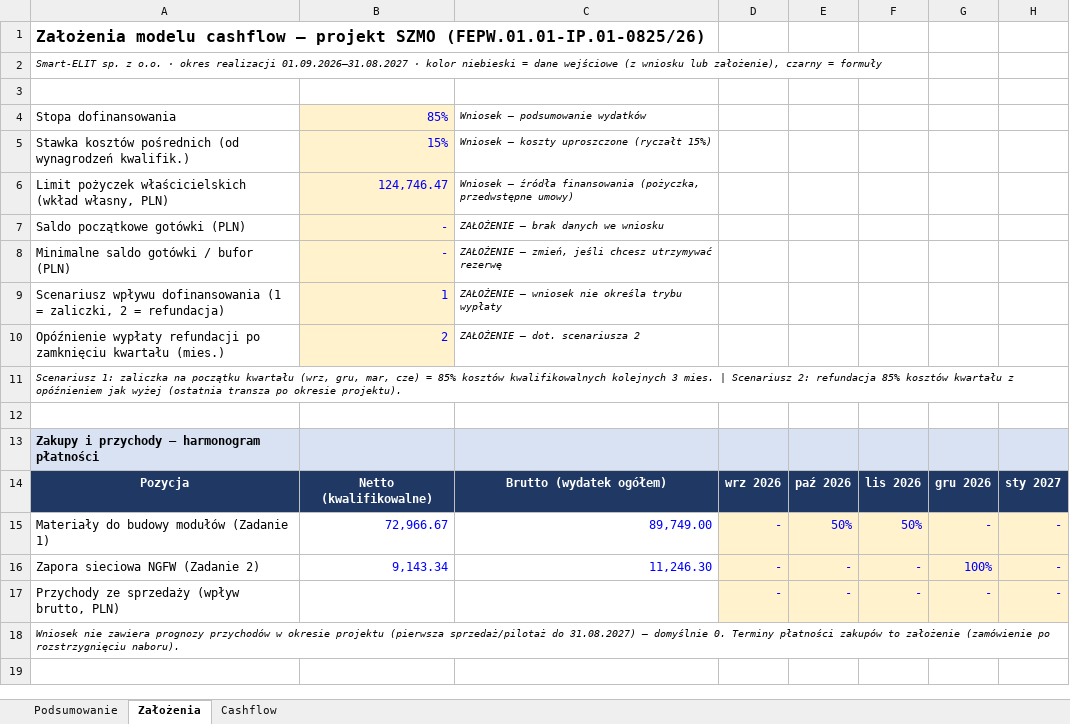
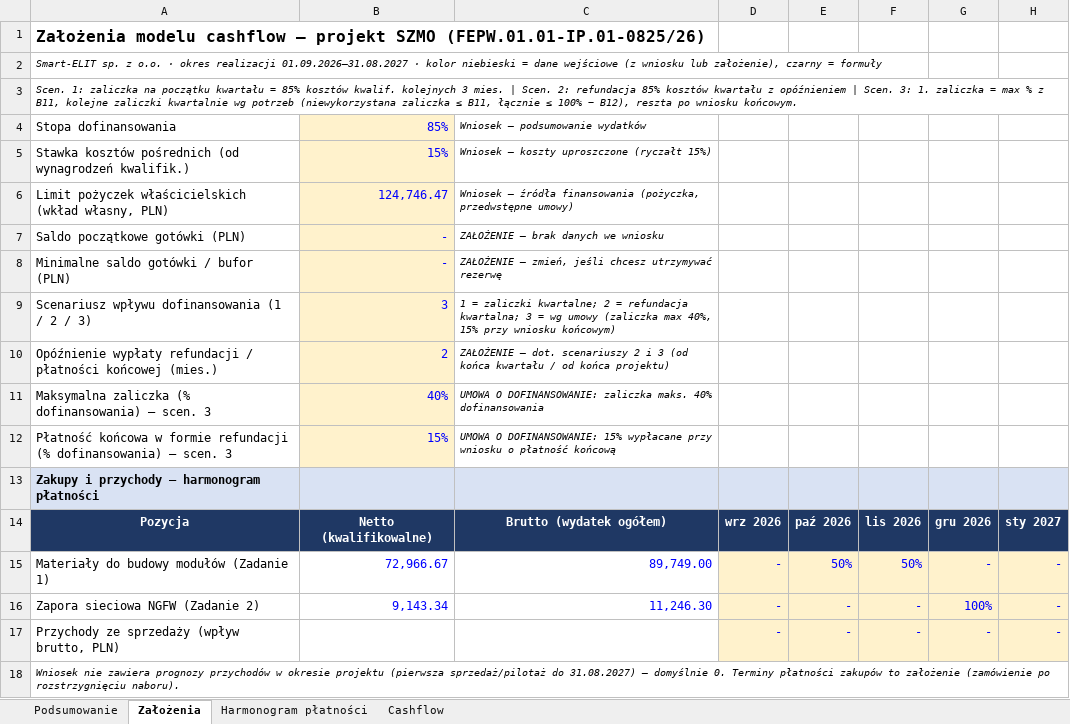
Before and after one commit to retajczyke/smart, an Excel workbook: Cashflow_SZMO.xlsx, sheet Założenia, drawn as a sheet; only a part is shown; the shorter side is filled out with more unchanged rows; values as stored, in another font and other column widths than the file's, no borders; removed rows and columns are numbered as before the commit, all else as after; rows hold the shown columns only; the diff names each change by its address in the sheet, - before the commit and + after, or states it on an @@ line.

```diff
--- a/Cashflow_SZMO.xlsx (sheet Założenia)
+++ b/Cashflow_SZMO.xlsx (sheet Założenia)
+sheet tab: Harmonogram płatności
-A3: (empty)
+A3: Scen. 1: zaliczka na początku kwartału = 85% kosztów kwalif. kolejnych 3 mies. | Scen. 2: refundacja 85% kosztów kwartału z opóźnieniem | Scen. 3: 1. zaliczka = max % z B11, kolejne zaliczki kwartalnie wg potrzeb (niewykorzystana zaliczka ≤ B11, łącznie ≤ 100% − B12), reszta po wniosku końcowym.
-row 9: Scenariusz wpływu dofinansowania (1 = zaliczki, 2 = refundacja) | 1 | ZAŁOŻENIE – wniosek nie określa trybu wypłaty
+row 9: Scenariusz wpływu dofinansowania (1 / 2 / 3) | 3 | 1 = zaliczki kwartalne; 2 = refundacja kwartalna; 3 = wg umowy (zaliczka max 40%, 15% przy wniosku końcowym)
-A10: …wypłaty refundacji po zamknięciu kwartału (mies.)
+A10: …wypłaty refundacji / płatności końcowej (mies.)
-C10: …– dot. scenariusza 2
+C10: …– dot. scenariuszy 2 i 3 (od końca kwartału / od końca projektu)
-row 11: Scenariusz 1: zaliczka na początku kwartału (wrz, gru, mar, cze) = 85% kosztów kwalifikowalnych kolejnych 3 mies. | Scenariusz 2: refundacja 85% kosztów kwartału z opóźnieniem jak wyżej (ostatnia transza po okresie projektu).
-row 11: (empty)
+row 11: Maksymalna zaliczka (% dofinansowania) – scen. 3 | 40% | UMOWA O DOFINANSOWANIE: zaliczka maks. 40% dofinansowania
-B11 fill: none
+B11 fill: #FFF2CC
+row 12: Płatność końcowa w formie refundacji (% dofinansowania) – scen. 3 | 15% | UMOWA O DOFINANSOWANIE: 15% wypłacane przy wniosku o płatność końcową
```
Also changed, not shown: sheet Cashflow, sheet Podsumowanie, formulas that keep their value, charts or pictures.
